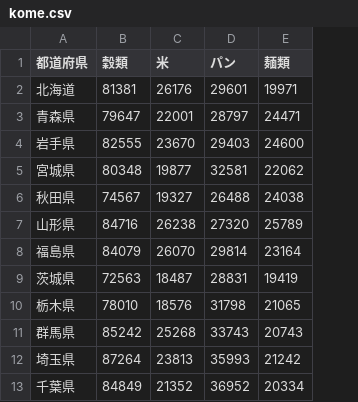
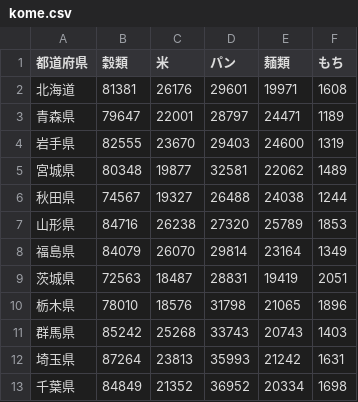
Before and after one commit to bonbyi-0256/kome, a CSV file: kome.csv, drawn as a sheet; only a part is shown; the diff names each change by its address in the sheet, - before the commit and + after, or states it on an @@ line.

Commit message:
Add files via upload

```diff
--- a/kome.csv
+++ b/kome.csv
+column F (もち), rows 2-13: 1608 | 1189 | 1319 | 1489 | 1244 | 1853 | 1349 | 2051 | 1896 | 1403 | 1631 | 1698
```
